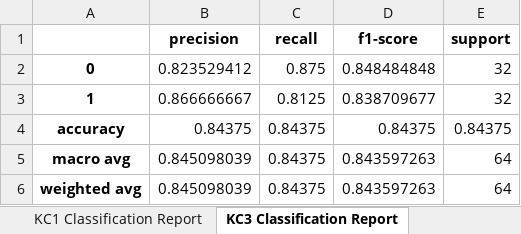
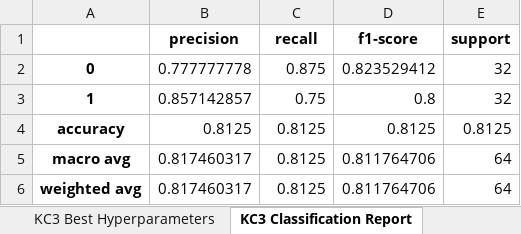
Before and after one commit to 222yujin/Hyperparameter-Optimization, an Excel workbook: result/random_forest_random_search_results.xlsx, sheet KC3 Classification Report, drawn as a sheet; values as stored, in another font and other column widths than the file's, no borders; the diff names each change by its address in the sheet, - before the commit and + after, or states it on an @@ line.

```diff
--- a/result/random_forest_random_search_results.xlsx (sheet KC3 Classification Report)
+++ b/result/random_forest_random_search_results.xlsx (sheet KC3 Classification Report)
+sheet tab: KC3 Best Hyperparameters
-B2 (precision): 0.823529412
+B2 (precision): 0.777777778
-D2 (f1-score): 0.848484848
+D2 (f1-score): 0.823529412
-B3 (precision): 0.866666667
+B3 (precision): 0.857142857
-C3 (recall): 0.8125
+C3 (recall): 0.75
-D3 (f1-score): 0.838709677
+D3 (f1-score): 0.8
-B4 (precision): 0.84375
+B4 (precision): 0.8125
-C4:C6 (recall): 0.84375
+C4:C6 (recall): 0.8125
-D4 (f1-score): 0.84375
+D4 (f1-score): 0.8125
-E4 (support): 0.84375
+E4 (support): 0.8125
-B5:B6 (precision): 0.845098039
+B5:B6 (precision): 0.817460317
-D5:D6 (f1-score): 0.843597263
+D5:D6 (f1-score): 0.811764706
```
Also changed, not shown: sheet CM1 Best Hyperparameters, sheet CM1 Performance Metrics, sheet PC3 Classification Report, sheet PC4 Classification Report, sheet PC1 Classification Report, sheet KC1 Classification Report, 5 more sheets, other sheet tabs, result/random_forest_genetic_algorithm_results.xlsx, result/random_forest_grid_search_results.xlsx, 68 other files.
